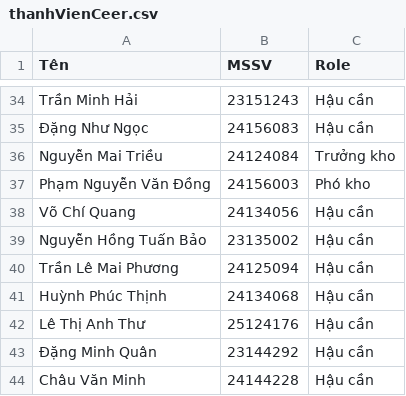
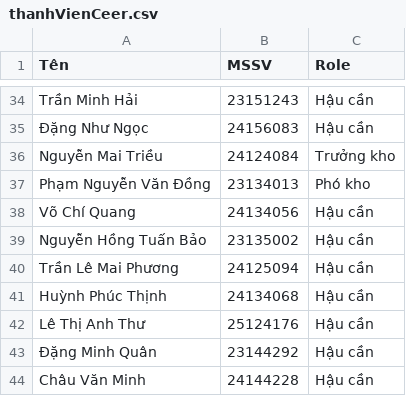
Before and after one commit to nguyenkhoiai116/CareerFair2026, a CSV file: thanhVienCeer.csv, drawn as a sheet; only a part is shown, gaps mark what is left out.

Commit message:
loimssv

```diff
--- a/thanhVienCeer.csv
+++ b/thanhVienCeer.csv
@@ -36,3 +36,3 @@ Trần Minh Hải,23151243,Hậu cần
 Nguyễn Mai Triều,24124084,Trưởng kho
-Phạm Nguyễn Văn Đồng,24156003,Phó kho
+Phạm Nguyễn Văn Đồng,23134013,Phó kho
 Võ Chí Quang,24134056,Hậu cần
```
